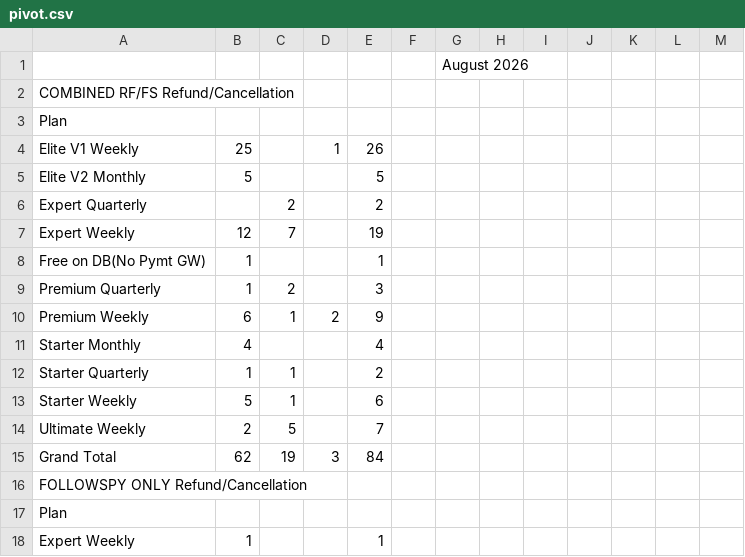
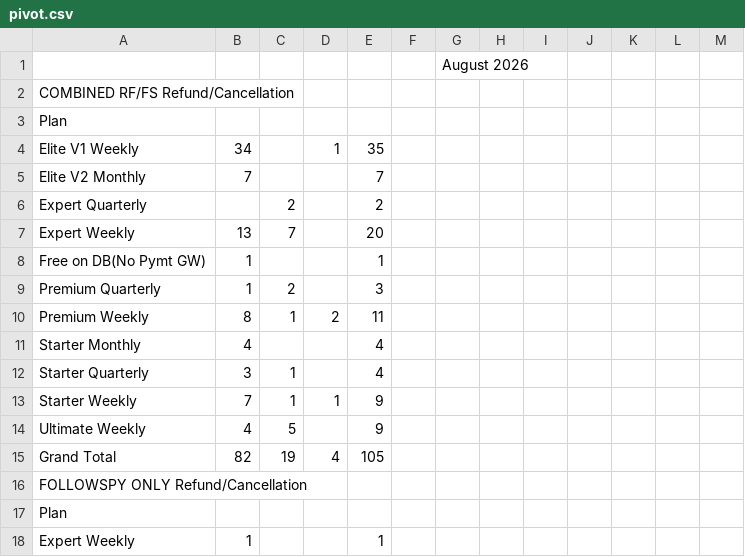
Before and after one commit to bvcafirma3rd/rffs-dashboard, a CSV file: data/pivot.csv, drawn as a sheet; only a part is shown; the diff covers the shown part only.

```diff
--- a/data/pivot.csv
+++ b/data/pivot.csv
@@ -3,14 +3,14 @@
 "Plan","","","","","","","","","","","","","","","","","","","","","","","","","","","","","","","","","","","","","","","","","","","","","",""
-"Elite V1 Weekly","25","","1","26","","","","","","","","","","","","","","","","","","","","","","","","","","","","","","","","","","","","","","","","","",""
-"Elite V2 Monthly","5","","","5","","","","","","","","","","","","","","","","","","","","","","","","","","","","","","","","","","","","","","","","","",""
+"Elite V1 Weekly","34","","1","35","","","","","","","","","","","","","","","","","","","","","","","","","","","","","","","","","","","","","","","","","",""
+"Elite V2 Monthly","7","","","7","","","","","","","","","","","","","","","","","","","","","","","","","","","","","","","","","","","","","","","","","",""
 "Expert Quarterly","","2","","2","","","","","","","","","","","","","","","","","","","","","","","","","","","","","","","","","","","","","","","","","",""
-"Expert Weekly","12","7","","19","","","","","","","","","","","","","","","","","","","","","","","","","","","","","","","","","","","","","","","","","",""
+"Expert Weekly","13","7","","20","","","","","","","","","","","","","","","","","","","","","","","","","","","","","","","","","","","","","","","","","",""
 "Free  on DB(No Pymt GW)","1","","","1","","","","","","","","","","","","","","","","","","","","","","","","","","","","","","","","","","","","","","","","","",""
 "Premium Quarterly","1","2","","3","","","","","","","","","","","","","","","","","","","","","","","","","","","","","","","","","","","","","","","","","",""
-"Premium Weekly","6","1","2","9","","","","","","","","","","","","","","","","","","","","","","","","","","","","","","","","","","","","","","","","","",""
+"Premium Weekly","8","1","2","11","","","","","","","","","","","","","","","","","","","","","","","","","","","","","","","","","","","","","","","","","",""
 "Starter Monthly ","4","","","4","","","","","","","","","","","","","","","","","","","","","","","","","","","","","","","","","","","","","","","","","",""
-"Starter Quarterly","1","1","","2","","","","","","","","","","","","","","","","","","","","","","","","","","","","","","","","","","","","","","","","","",""
-"Starter Weekly","5","1","","6","","","","","","","","","","","","","","","","","","","","","","","","","","","","","","","","","","","","","","","","","",""
-"Ultimate Weekly","2","5","","7","","","","","","","","","","","","","","","","","","","","","","","","","","","","","","","","","","","","","","","","","",""
-"Grand Total","62","19","3","84","","","","","","","","","","","","","","","","","","","","","","","","","","","","","","","","","","","","","","","","","",""
+"Starter Quarterly","3","1","","4","","","","","","","","","","","","","","","","","","","","","","","","","","","","","","","","","","","","","","","","","",""
+"Starter Weekly","7","1","1","9","","","","","","","","","","","","","","","","","","","","","","","","","","","","","","","","","","","","","","","","","",""
+"Ultimate Weekly","4","5","","9","","","","","","","","","","","","","","","","","","","","","","","","","","","","","","","","","","","","","","","","","",""
+"Grand Total","82","19","4","105","","","","","","","","","","","","","","","","","","","","","","","","","","","","","","","","","","","","","","","","","",""
 "FOLLOWSPY ONLY Refund/Cancellation","","","","","","","","","","","","","","","","","","","","","","","","","","","","","","","","","","","","","","","","","","","","","",""
```
Also changed, not shown: 4 added rows, 2 removed rows and 40 edited cells elsewhere in this file, data/qa_source.csv, 1 other file.
